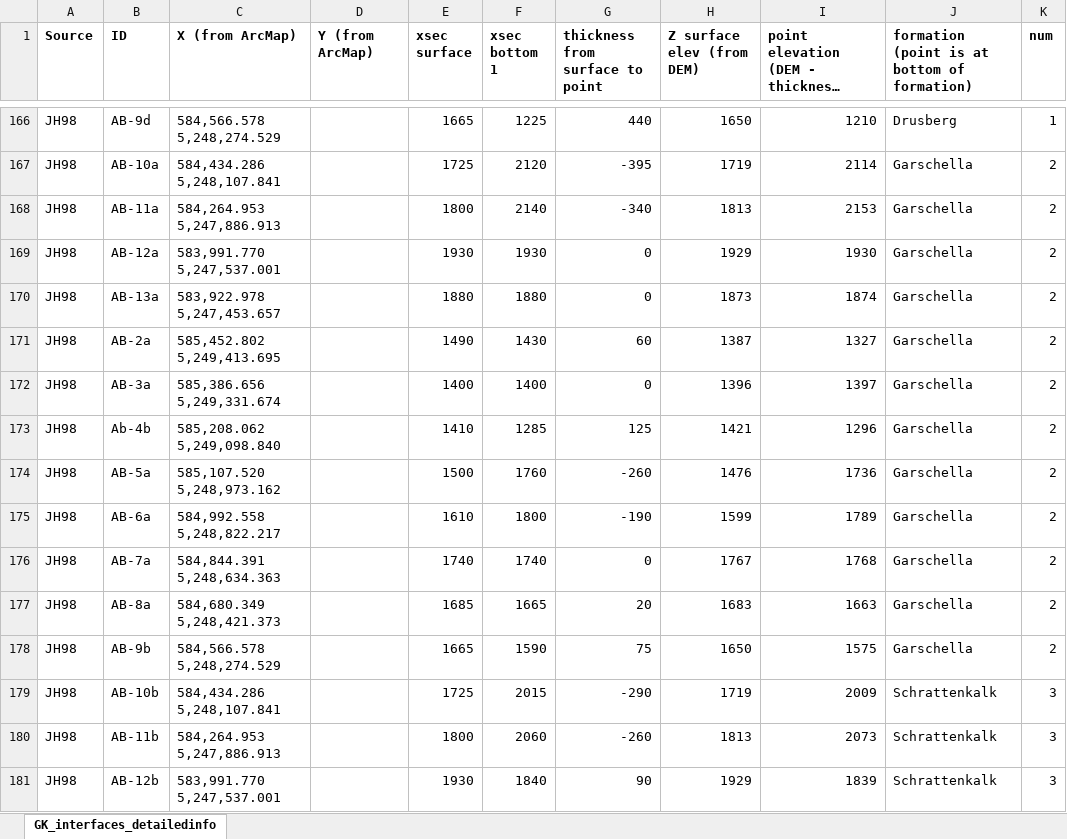
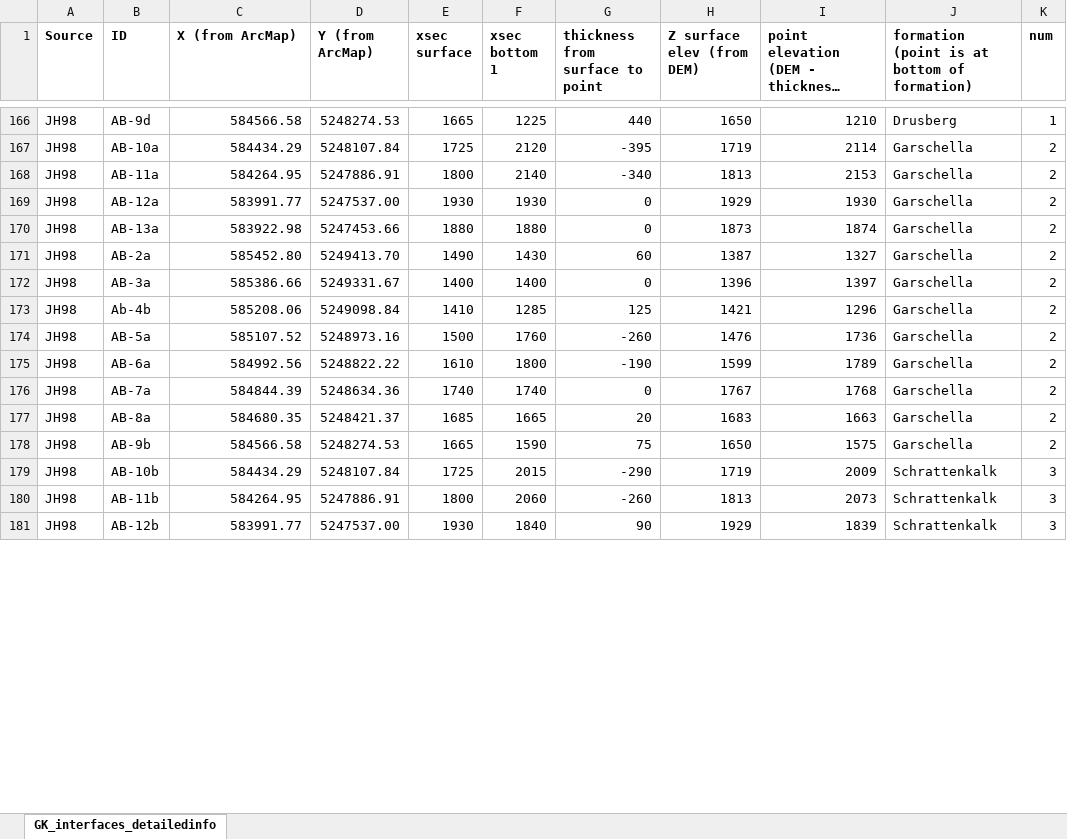
Before and after one commit to gempy-project/gempy, an Excel workbook: notebooks/prototype_notebooks/Chloe_Gottesacker/GK_xsec_data_all.xlsx, sheet GK_interfaces_detailedinfo, drawn as a sheet; only a part is shown, gaps mark what is left out; long unchanged cells end in …; values as stored, in another font and other column widths than the file's, no borders; the diff covers the shown part only; the diff names each change by its address in the sheet, - before the commit and + after, or states it on an @@ line.

```diff
--- a/notebooks/prototype_notebooks/Chloe_Gottesacker/GK_xsec_data_all.xlsx (sheet GK_interfaces_detailedinfo)
+++ b/notebooks/prototype_notebooks/Chloe_Gottesacker/GK_xsec_data_all.xlsx (sheet GK_interfaces_detailedinfo)
-C166 (X (from ArcMap)): 584,566.578 5,248,274.529
+C166 (X (from ArcMap)): 584566.58
-D166 (Y (from ArcMap)): (empty)
+D166 (Y (from ArcMap)): 5248274.53
-C167 (X (from ArcMap)): 584,434.286 5,248,107.841
+C167 (X (from ArcMap)): 584434.29
-D167 (Y (from ArcMap)): (empty)
+D167 (Y (from ArcMap)): 5248107.84
-C168 (X (from ArcMap)): 584,264.953 5,247,886.913
+C168 (X (from ArcMap)): 584264.95
-D168 (Y (from ArcMap)): (empty)
+D168 (Y (from ArcMap)): 5247886.91
-C169 (X (from ArcMap)): 583,991.770 5,247,537.001
+C169 (X (from ArcMap)): 583991.77
-D169 (Y (from ArcMap)): (empty)
+D169 (Y (from ArcMap)): 5247537.00
-C170 (X (from ArcMap)): 583,922.978 5,247,453.657
+C170 (X (from ArcMap)): 583922.98
-D170 (Y (from ArcMap)): (empty)
+D170 (Y (from ArcMap)): 5247453.66
-C171 (X (from ArcMap)): 585,452.802 5,249,413.695
+C171 (X (from ArcMap)): 585452.80
-D171 (Y (from ArcMap)): (empty)
+D171 (Y (from ArcMap)): 5249413.70
-C172 (X (from ArcMap)): 585,386.656 5,249,331.674
+C172 (X (from ArcMap)): 585386.66
-D172 (Y (from ArcMap)): (empty)
+D172 (Y (from ArcMap)): 5249331.67
-C173 (X (from ArcMap)): 585,208.062 5,249,098.840
+C173 (X (from ArcMap)): 585208.06
-D173 (Y (from ArcMap)): (empty)
+D173 (Y (from ArcMap)): 5249098.84
-C174 (X (from ArcMap)): 585,107.520 5,248,973.162
+C174 (X (from ArcMap)): 585107.52
-D174 (Y (from ArcMap)): (empty)
+D174 (Y (from ArcMap)): 5248973.16
-C175 (X (from ArcMap)): 584,992.558 5,248,822.217
+C175 (X (from ArcMap)): 584992.56
-D175 (Y (from ArcMap)): (empty)
+D175 (Y (from ArcMap)): 5248822.22
-C176 (X (from ArcMap)): 584,844.391 5,248,634.363
+C176 (X (from ArcMap)): 584844.39
-D176 (Y (from ArcMap)): (empty)
+D176 (Y (from ArcMap)): 5248634.36
-C177 (X (from ArcMap)): 584,680.349 5,248,421.373
+C177 (X (from ArcMap)): 584680.35
-D177 (Y (from ArcMap)): (empty)
+D177 (Y (from ArcMap)): 5248421.37
-C178 (X (from ArcMap)): 584,566.578 5,248,274.529
+C178 (X (from ArcMap)): 584566.58
-D178 (Y (from ArcMap)): (empty)
+D178 (Y (from ArcMap)): 5248274.53
-C179 (X (from ArcMap)): 584,434.286 5,248,107.841
+C179 (X (from ArcMap)): 584434.29
-D179 (Y (from ArcMap)): (empty)
+D179 (Y (from ArcMap)): 5248107.84
-C180 (X (from ArcMap)): 584,264.953 5,247,886.913
+C180 (X (from ArcMap)): 584264.95
-D180 (Y (from ArcMap)): (empty)
+D180 (Y (from ArcMap)): 5247886.91
-C181 (X (from ArcMap)): 583,991.770 5,247,537.001
+C181 (X (from ArcMap)): 583991.77
-D181 (Y (from ArcMap)): (empty)
+D181 (Y (from ArcMap)): 5247537.00
```
Also changed, not shown: 50 edited cells elsewhere in this sheet, 5 other files.
